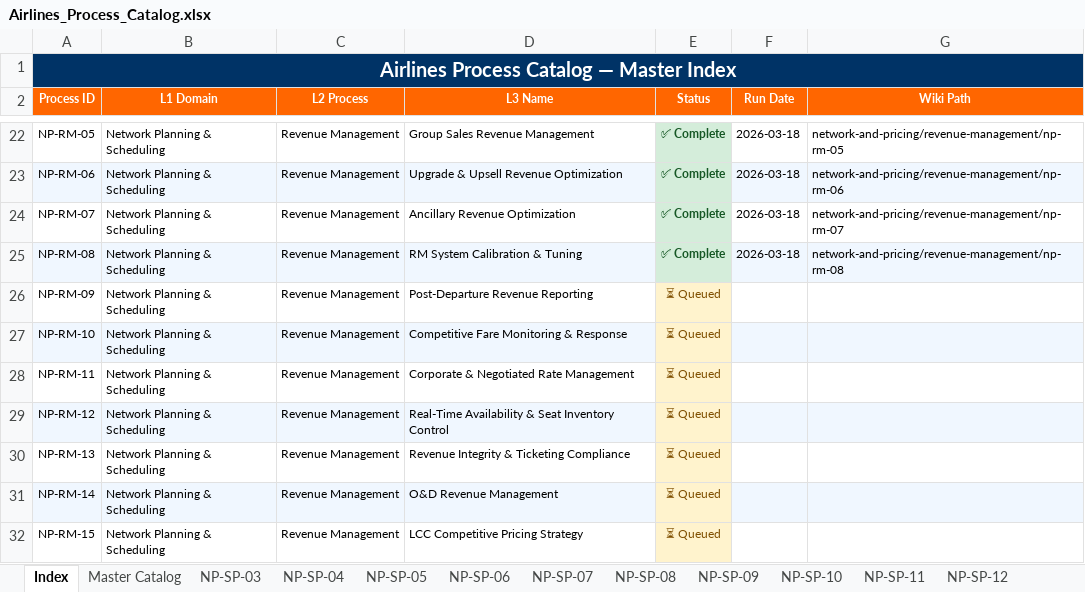
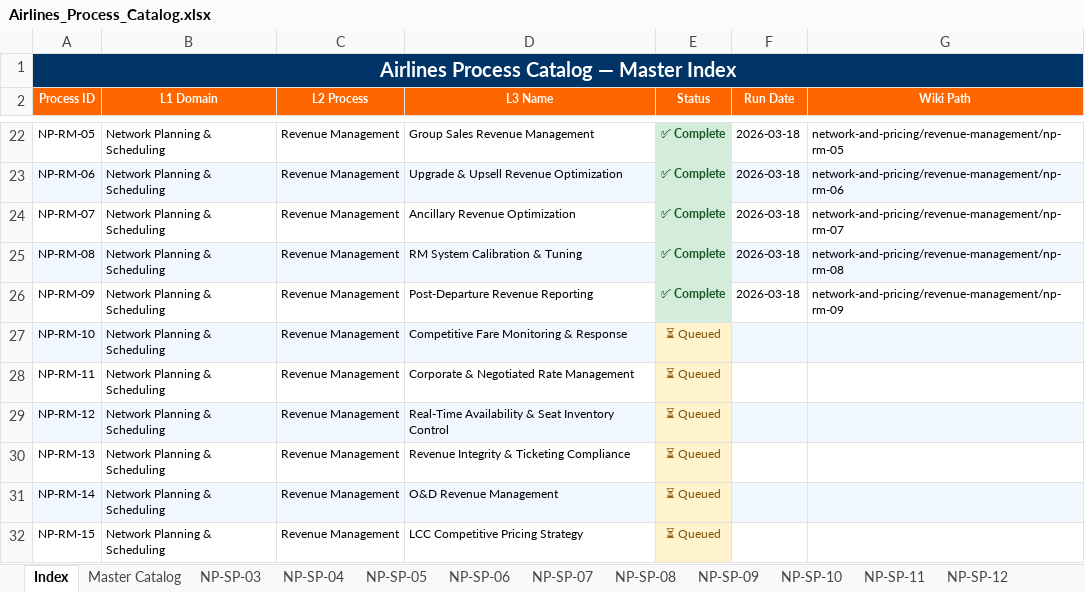
Before and after one commit to ghatk047/airline-process-wiki, an Excel workbook: data/Airlines_Process_Catalog.xlsx, sheet Index, drawn as a sheet; only a part is shown, gaps mark what is left out; values as stored, in another font and other column widths than the file's, no borders; the diff names each change by its address in the sheet, - before the commit and + after, or states it on an @@ line.

Commit message:
Add NP-RM-09: Post-Departure Revenue Reporting — L4 steps, BPMN, slides, wiki page

```diff
--- a/data/Airlines_Process_Catalog.xlsx (sheet Index)
+++ b/data/Airlines_Process_Catalog.xlsx (sheet Index)
-E26 (Status): ⏳ Queued
+E26 (Status): ✅ Complete
@@ E26 fill: #FFF3CD → #D4EDDA, bold: off → on, text colour: #7F4F00 → #155724 @@
-F26 (Run Date): (empty)
+F26 (Run Date): 2026-03-18
-G26 (Wiki Path): (empty)
+G26 (Wiki Path): network-and-pricing/revenue-management/np-rm-09
```
Also changed, not shown: sheet Master Catalog, other sheet tabs, 27 other files.
